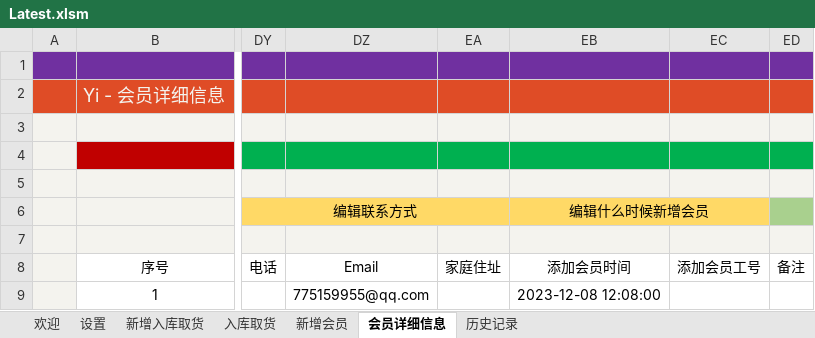
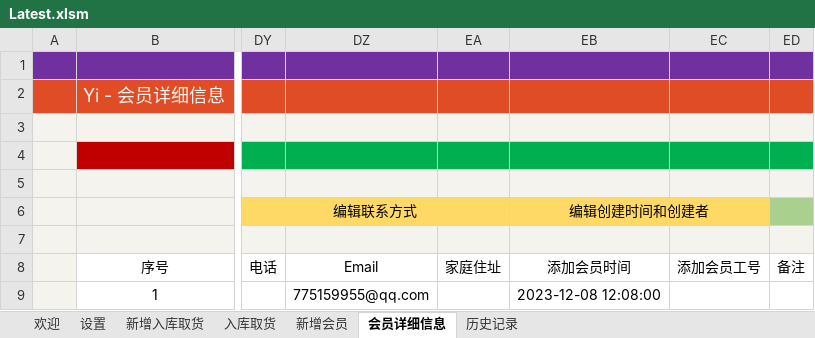
Before and after one commit to ilikeyi/Office, an Excel workbook: Storage/Latest.xlsm, sheet 会员详细信息, drawn as a sheet; only a part is shown, gaps mark what is left out; values as stored, in another font and other column widths than the file's, no borders; charts and pictures and conditional formats and table styles not drawn; the diff names each change by its address in the sheet, - before the commit and + after, or states it on an @@ line.

Commit message:
latest.v1.3

```diff
--- a/Storage/Latest.xlsm (sheet 会员详细信息)
+++ b/Storage/Latest.xlsm (sheet 会员详细信息)
-EB6: 编辑什么时候新增会员
+EB6: 编辑创建时间和创建者
```
Also changed, not shown: sheet 历史记录.
